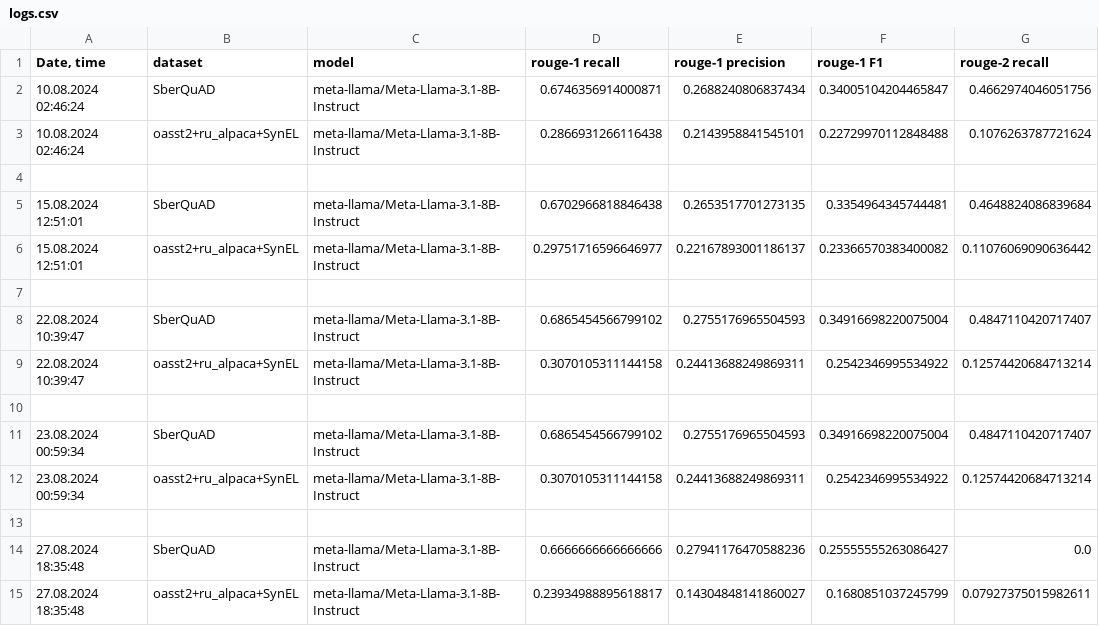
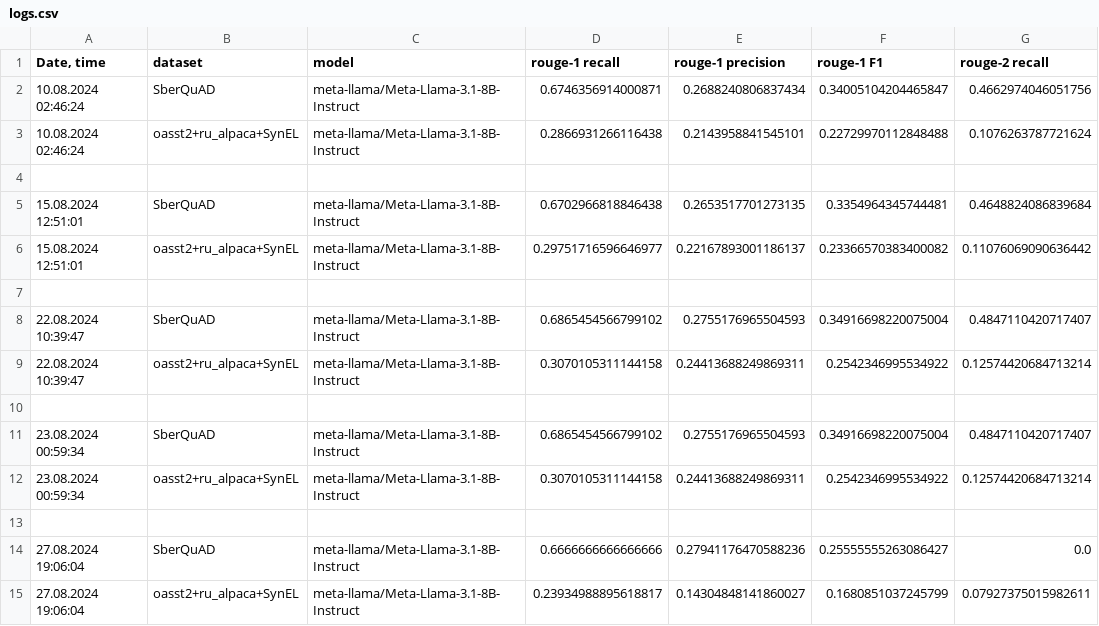
Before and after one commit to litvinenkonikita/tokenization, a CSV file: logs.csv, drawn as a sheet; only a part is shown; the diff names each change by its address in the sheet, - before the commit and + after, or states it on an @@ line.

Commit message:
Logs updated at 27.08.2024 19:06:08

```diff
--- a/logs.csv
+++ b/logs.csv
-A14:A15 (Date, time): 27.08.2024 18:35:48
+A14:A15 (Date, time): 27.08.2024 19:06:04
```
